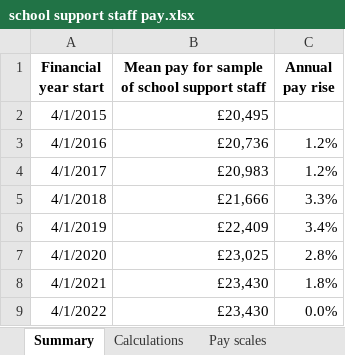
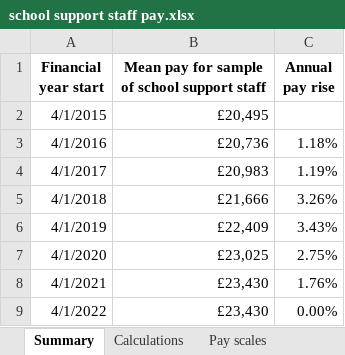
Before and after one commit to National-Education-Union/school-cuts, an Excel workbook: data/school_costs/school support staff pay.xlsx, sheet Summary, drawn as a sheet; values as stored, in another font and other column widths than the file's, no borders; the diff names each change by its address in the sheet, - before the commit and + after, or states it on an @@ line.

```diff
--- a/data/school_costs/school support staff pay.xlsx (sheet Summary)
+++ b/data/school_costs/school support staff pay.xlsx (sheet Summary)
-C3 (Annual pay rise): 1.2%
+C3 (Annual pay rise): 1.18%
-C4 (Annual pay rise): 1.2%
+C4 (Annual pay rise): 1.19%
-C5 (Annual pay rise): 3.3%
+C5 (Annual pay rise): 3.26%
-C6 (Annual pay rise): 3.4%
+C6 (Annual pay rise): 3.43%
-C7 (Annual pay rise): 2.8%
+C7 (Annual pay rise): 2.75%
-C8 (Annual pay rise): 1.8%
+C8 (Annual pay rise): 1.76%
-C9 (Annual pay rise): 0.0%
+C9 (Annual pay rise): 0.00%
```
Also changed, not shown: output/District.xlsx, output/Local Authority & Phase.xlsx, 18 other files.
